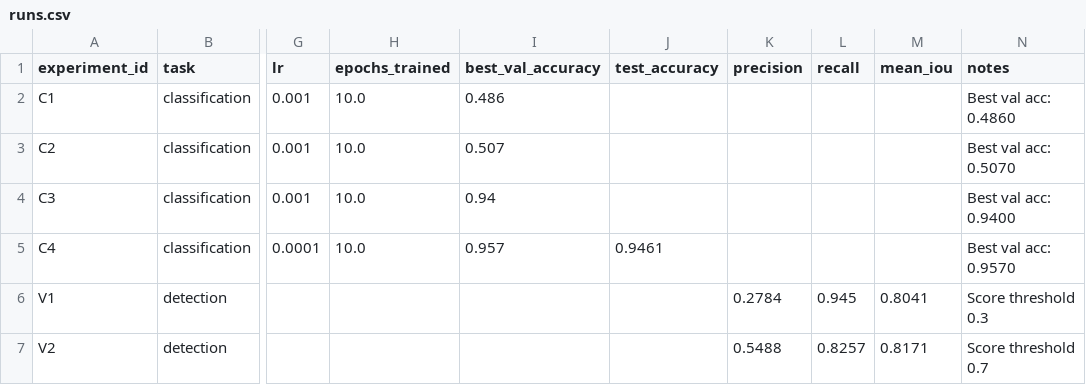
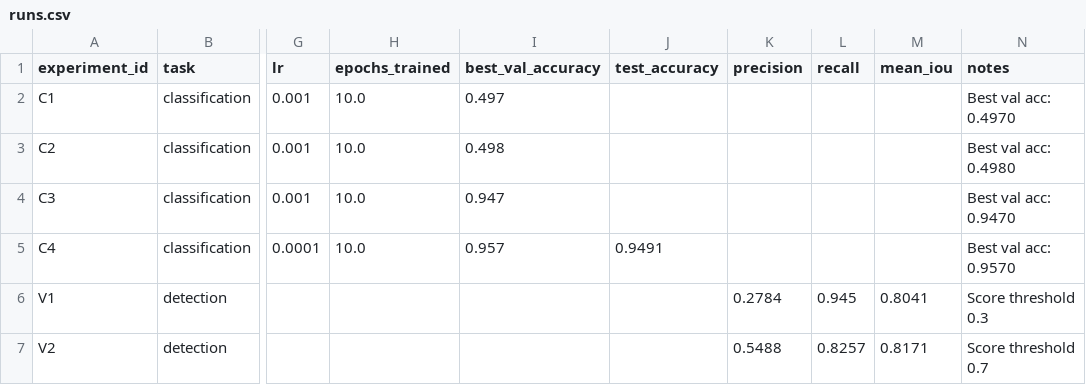
Before and after one commit to HollowHorizon/DPO-HomeWorks, a CSV file: homeworks/HW10-11/artifacts/runs.csv, drawn as a sheet; only a part is shown, gaps mark what is left out; the diff names each change by its address in the sheet, - before the commit and + after, or states it on an @@ line.

```diff
--- a/homeworks/HW10-11/artifacts/runs.csv
+++ b/homeworks/HW10-11/artifacts/runs.csv
-I2 (best_val_accuracy): 0.486
+I2 (best_val_accuracy): 0.497
-N2 (notes): Best val acc: 0.4860
+N2 (notes): Best val acc: 0.4970
-I3 (best_val_accuracy): 0.507
+I3 (best_val_accuracy): 0.498
-N3 (notes): Best val acc: 0.5070
+N3 (notes): Best val acc: 0.4980
-I4 (best_val_accuracy): 0.94
+I4 (best_val_accuracy): 0.947
-N4 (notes): Best val acc: 0.9400
+N4 (notes): Best val acc: 0.9470
-J5 (test_accuracy): 0.9461
+J5 (test_accuracy): 0.9491
```
Also changed, not shown: homeworks/HW12/artifacts/runs.csv, 15 other files.
